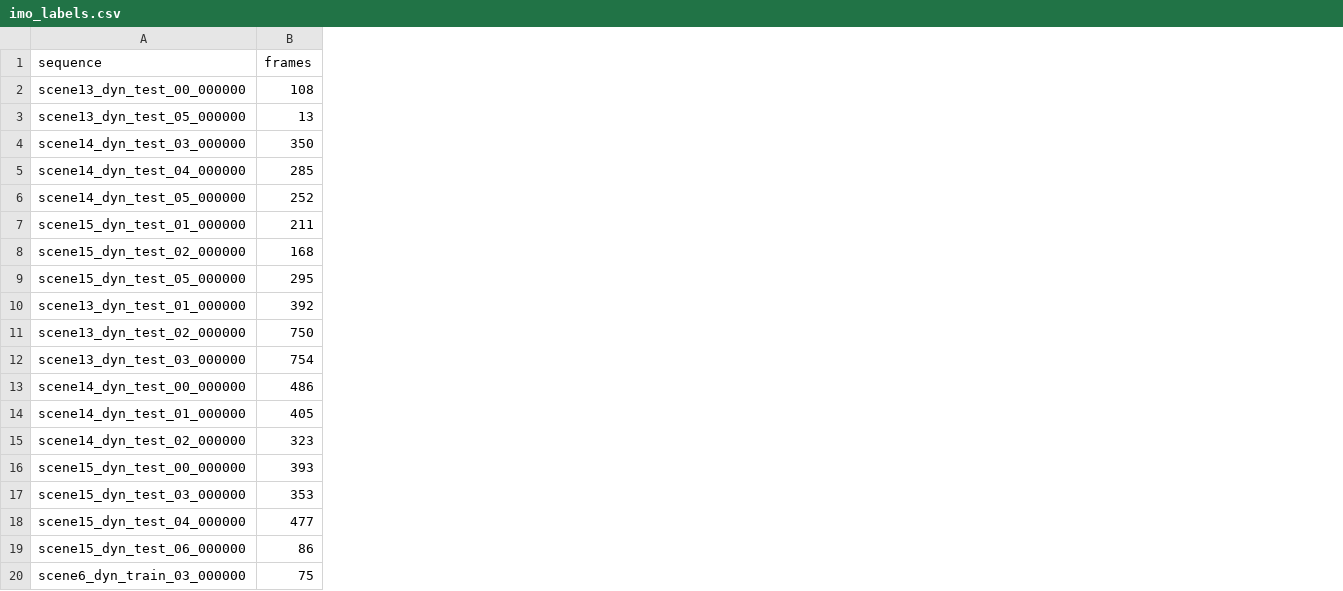
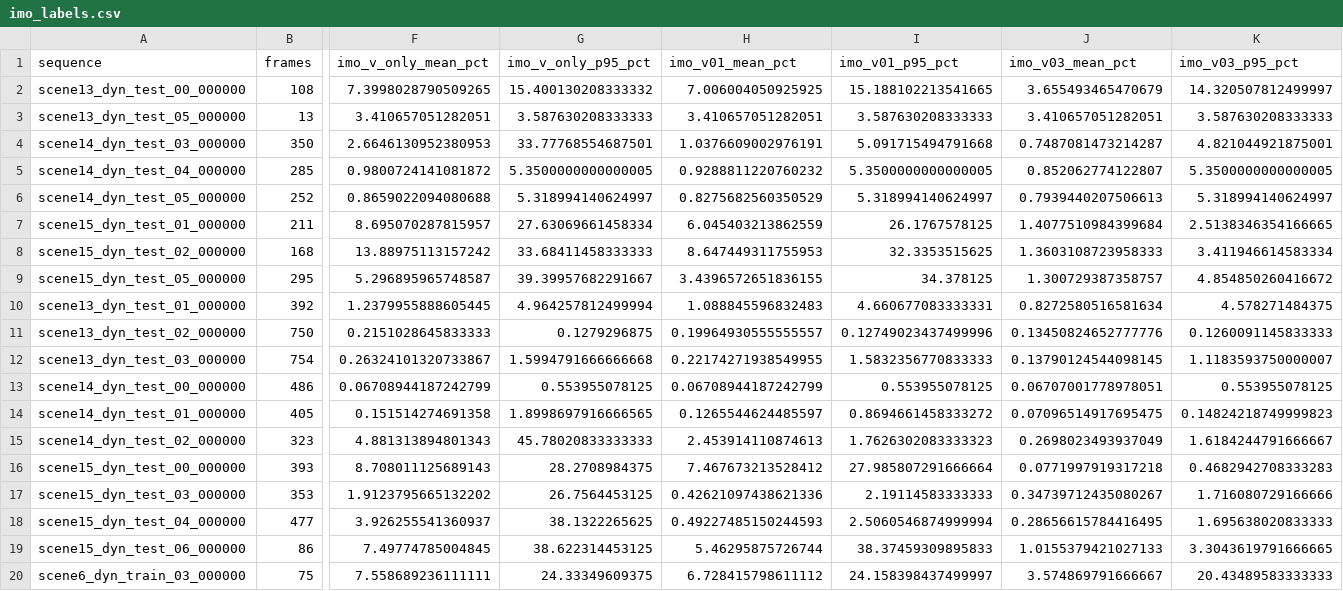
Before and after one commit to pjerzyna/MGR, a CSV file: imo_labels.csv, drawn as a sheet; only a part is shown, gaps mark what is left out; the diff names each change by its address in the sheet, - before the commit and + after, or states it on an @@ line.

```diff
--- a/imo_labels.csv
+++ b/imo_labels.csv
+column F (imo_v_only_mean_pct), rows 2-20: 7.3998028790509265 | 3.410657051282051 | 2.6646130952380953 | 0.9800724141081872 | 0.8659022094080688 | 8.695070287815957 | 13.88975113157242 | 5.296895965748587 | 1.2379955888605445 | 0.2151028645833333 | 0.26324101320733867 | 0.06708944187242799 | 0.151514274691358 | 4.881313894801343 | 8.708011125689143 | 1.9123795665132202 | 3.926255541360937 | 7.49774785004845 | 7.558689236111111
+column G (imo_v_only_p95_pct), rows 2-20: 15.400130208333332 | 3.587630208333333 | 33.77768554687501 | 5.3500000000000005 | 5.318994140624997 | 27.63069661458334 | 33.68411458333333 | 39.39957682291667 | 4.964257812499994 | 0.1279296875 | 1.5994791666666668 | 0.553955078125 | 1.8998697916666565 | 45.78020833333333 | 28.2708984375 | 26.7564453125 | 38.1322265625 | 38.622314453125 | 24.33349609375
+column H (imo_v01_mean_pct), rows 2-20: 7.006004050925925 | 3.410657051282051 | 1.0376609002976191 | 0.9288811220760232 | 0.8275682560350529 | 6.045403213862559 | 8.647449311755953 | 3.4396572651836155 | 1.088845596832483 | 0.19964930555555557 | 0.22174271938549955 | 0.06708944187242799 | 0.1265544624485597 | 2.453914110874613 | 7.467673213528412 | 0.42621097438621336 | 0.49227485150244593 | 5.46295875726744 | 6.728415798611112
+column I (imo_v01_p95_pct), rows 2-20: 15.188102213541665 | 3.587630208333333 | 5.091715494791668 | 5.3500000000000005 | 5.318994140624997 | 26.1767578125 | 32.3353515625 | 34.378125 | 4.660677083333331 | 0.12749023437499996 | 1.5832356770833333 | 0.553955078125 | 0.8694661458333272 | 1.7626302083333323 | 27.985807291666664 | 2.19114583333333 | 2.5060546874999994 | 38.37459309895833 | 24.158398437499997
+column J (imo_v03_mean_pct), rows 2-20: 3.655493465470679 | 3.410657051282051 | 0.7487081473214287 | 0.852062774122807 | 0.7939440207506613 | 1.4077510984399684 | 1.3603108723958333 | 1.300729387358757 | 0.8272580516581634 | 0.13450824652777776 | 0.13790124544098145 | 0.06707001778978051 | 0.07096514917695475 | 0.2698023493937049 | 0.0771997919317218 | 0.34739712435080267 | 0.28656615784416495 | 1.0155379421027133 | 3.574869791666667
+column K (imo_v03_p95_pct), rows 2-20: 14.320507812499997 | 3.587630208333333 | 4.821044921875001 | 5.3500000000000005 | 5.318994140624997 | 2.5138346354166665 | 3.411946614583334 | 4.854850260416672 | 4.578271484375 | 0.1260091145833333 | 1.1183593750000007 | 0.553955078125 | 0.14824218749999823 | 1.6184244791666667 | 0.4682942708333283 | 1.716080729166666 | 1.695638020833333 | 3.3043619791666665 | 20.43489583333333
```
Also changed, not shown: 5 other files.
